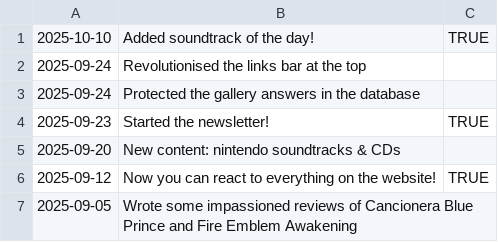
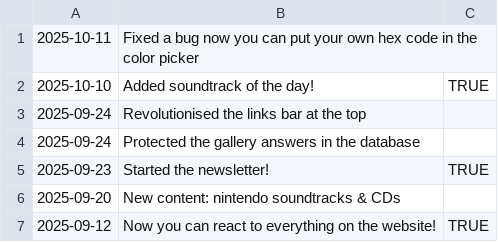
Before and after one commit to fraserisverycool/frasers-website, a CSV file: src/assets/homepage/changelog/changelog.csv, drawn as a sheet; only a part is shown; the shorter side is filled out with more unchanged rows; the diff names each change by its address in the sheet, - before the commit and + after, or states it on an @@ line.

```diff
--- a/src/assets/homepage/changelog/changelog.csv
+++ b/src/assets/homepage/changelog/changelog.csv
+row 1: 2025-10-11 | Fixed a bug now you can put your own hex code in the color picker
```
Also changed, not shown: 36 other files.
